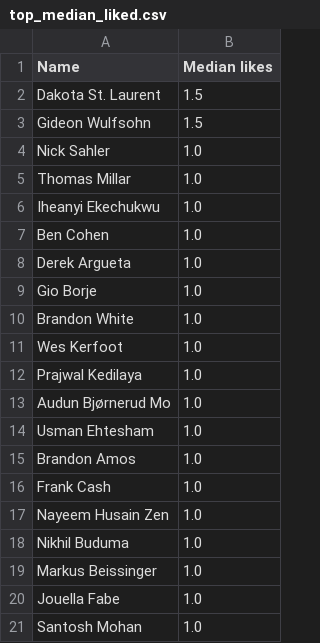
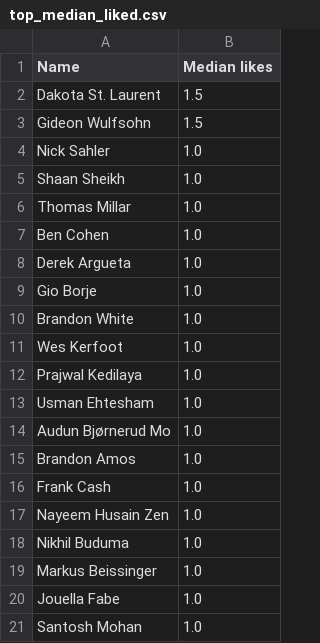
Before and after one commit to HackathonHackers/data, a CSV file: ActivityAnalysis/HH_Data_Hackers/top_median_liked.csv, drawn as a sheet.

```diff
--- a/ActivityAnalysis/HH_Data_Hackers/top_median_liked.csv
+++ b/ActivityAnalysis/HH_Data_Hackers/top_median_liked.csv
@@ -4,4 +4,4 @@ Gideon Wulfsohn,1.5
 Nick Sahler,1.0
+Shaan Sheikh,1.0
 Thomas Millar,1.0
-Iheanyi Ekechukwu,1.0
 Ben Cohen,1.0
@@ -12,4 +12,4 @@ Wes Kerfoot,1.0
 Prajwal Kedilaya,1.0
+Usman Ehtesham,1.0
 Audun Bjørnerud Mo,1.0
-Usman Ehtesham,1.0
 Brandon Amos,1.0
```
Also changed, not shown: ActivityAnalysis/HH_Constructive_Debates/top_content_creators.csv, ActivityAnalysis/HH_Constructive_Debates/top_median_liked.csv, 31 other files.
